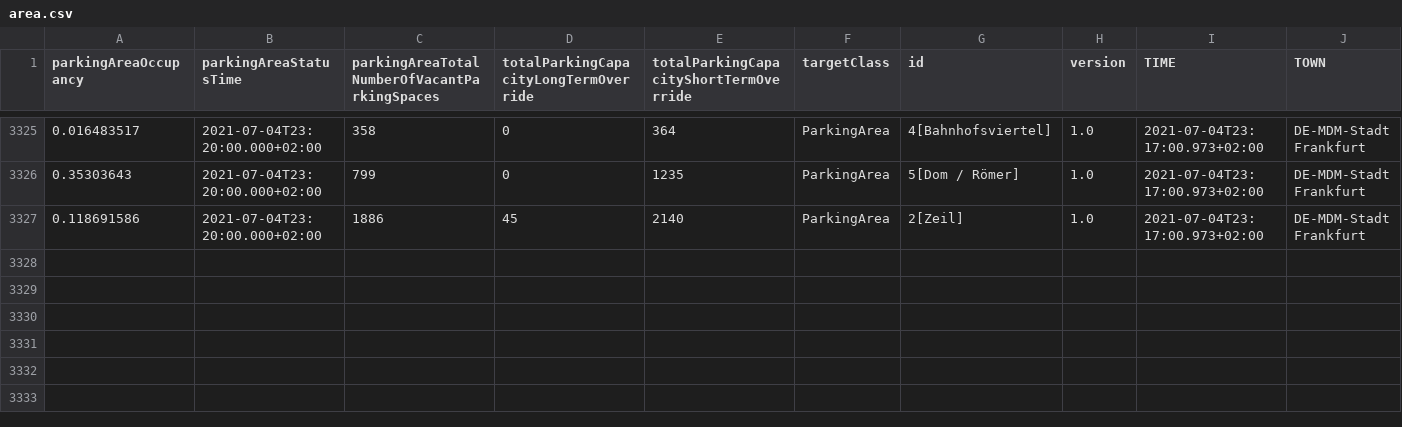
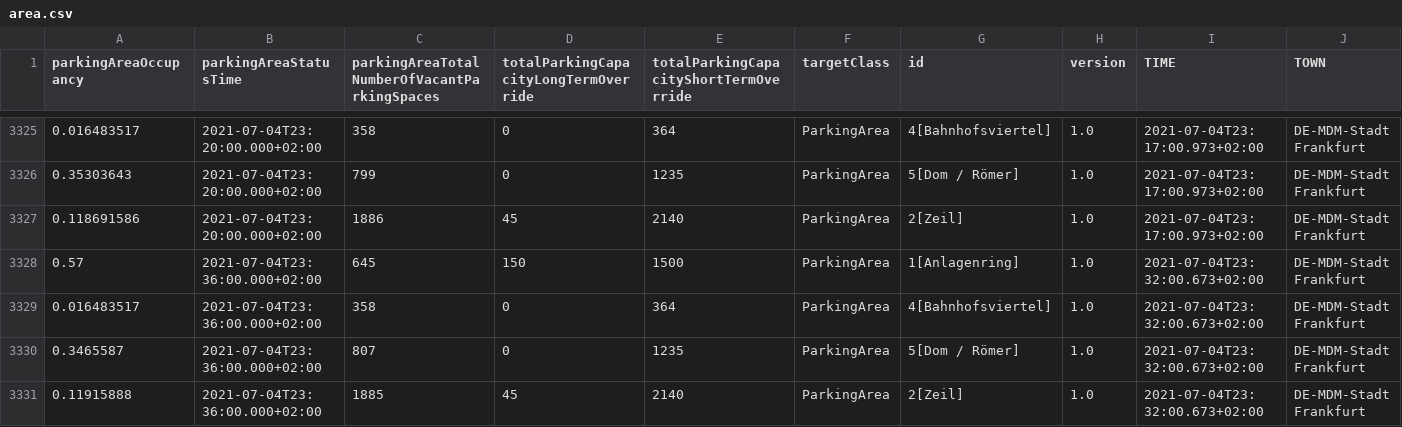
Before and after one commit to Dschaykib/parkingdata, a CSV file: data/area.csv, drawn as a sheet; only a part is shown, gaps mark what is left out.

```diff
--- a/data/area.csv
+++ b/data/area.csv
@@ -3327 +3327,5 @@ parkingAreaOccupancy,parkingAreaStatusTime,parkingAreaTotalNumberOfVacantParking
 0.118691586,2021-07-04T23:20:00.000+02:00,1886,45,2140,ParkingArea,2[Zeil],1.0,2021-07-04T23:17:00.973+02:00,DE-MDM-Stadt Frankfurt
+0.57,2021-07-04T23:36:00.000+02:00,645,150,1500,ParkingArea,1[Anlagenring],1.0,2021-07-04T23:32:00.673+02:00,DE-MDM-Stadt Frankfurt
+0.016483517,2021-07-04T23:36:00.000+02:00,358,0,364,ParkingArea,4[Bahnhofsviertel],1.0,2021-07-04T23:32:00.673+02:00,DE-MDM-Stadt Frankfurt
+0.3465587,2021-07-04T23:36:00.000+02:00,807,0,1235,ParkingArea,5[Dom / Römer],1.0,2021-07-04T23:32:00.673+02:00,DE-MDM-Stadt Frankfurt
+0.11915888,2021-07-04T23:36:00.000+02:00,1885,45,2140,ParkingArea,2[Zeil],1.0,2021-07-04T23:32:00.673+02:00,DE-MDM-Stadt Frankfurt
```
Also changed, not shown: 2 other files.
